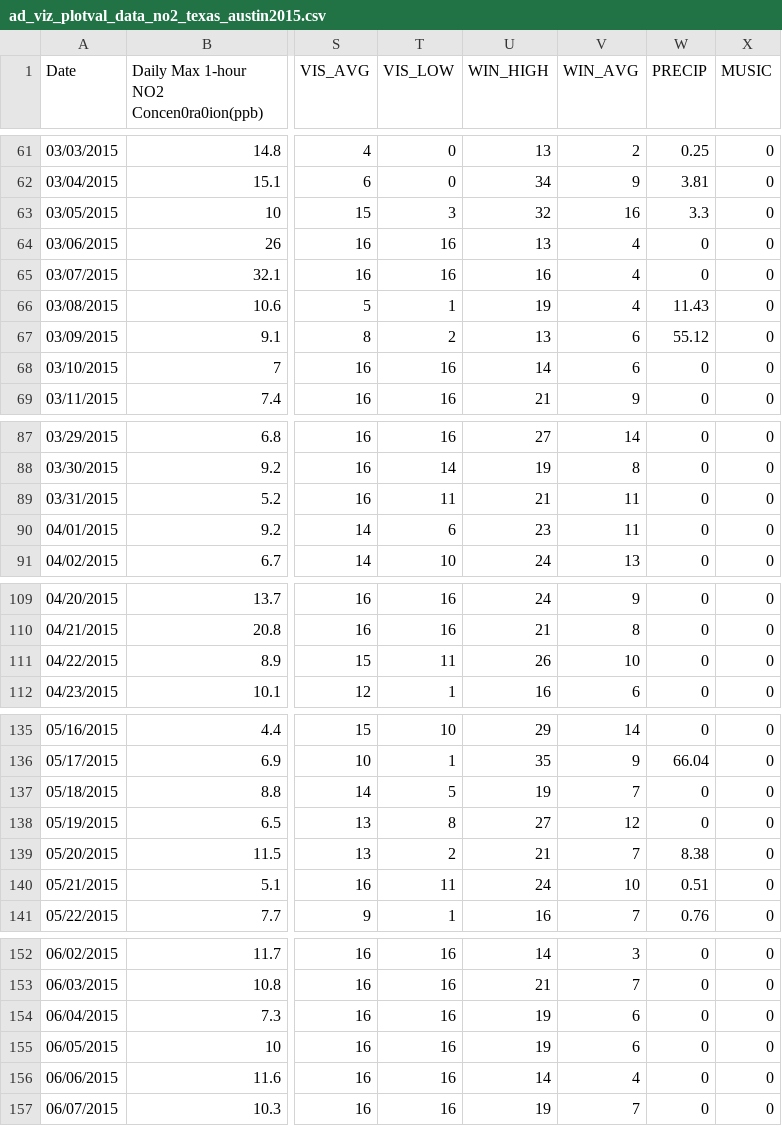
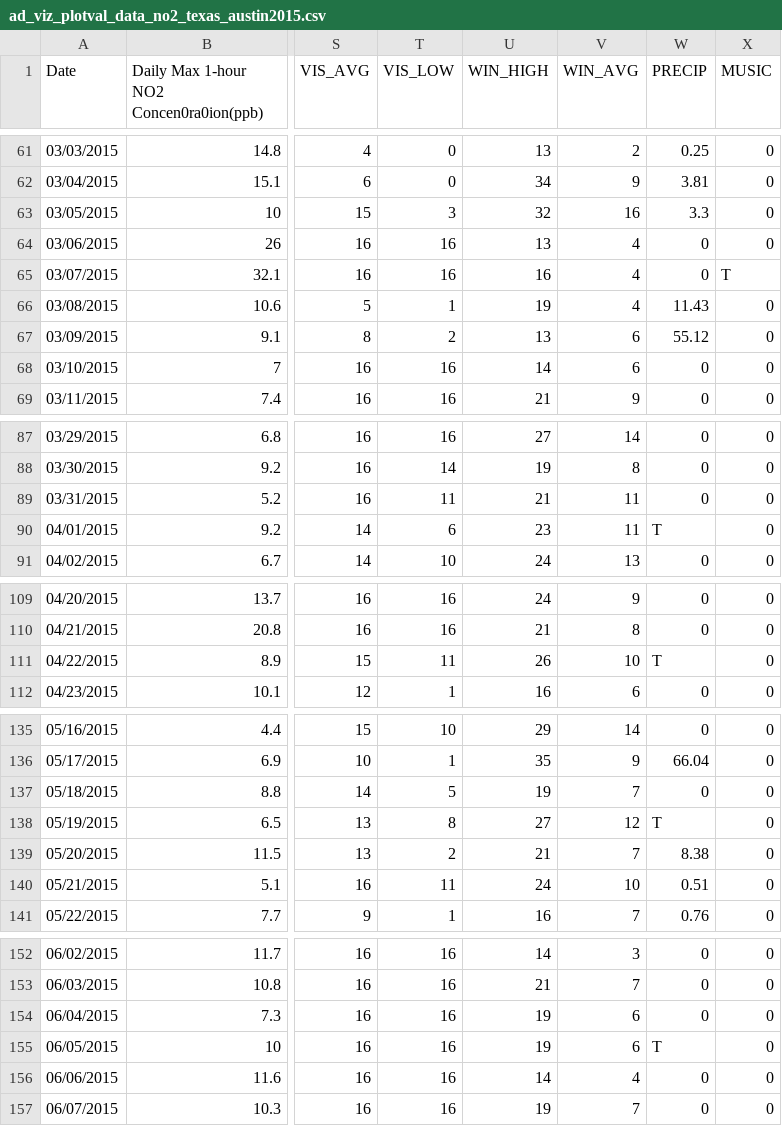
Before and after one commit to fern35/MasterProject, a CSV file: ad_viz_plotval_data_no2_texas_austin2015.csv, drawn as a sheet; only a part is shown, gaps mark what is left out; the diff covers the shown part only; the diff names each change by its address in the sheet, - before the commit and + after, or states it on an @@ line.

```diff
--- a/ad_viz_plotval_data_no2_texas_austin2015.csv
+++ b/ad_viz_plotval_data_no2_texas_austin2015.csv
-X65 (MUSIC): 0
+X65 (MUSIC): T
-W90 (PRECIP): 0
+W90 (PRECIP): T
-W111 (PRECIP): 0
+W111 (PRECIP): T
-W138 (PRECIP): 0
+W138 (PRECIP): T
-W155 (PRECIP): 0
+W155 (PRECIP): T
```
Also changed, not shown: 24 edited cells elsewhere in this file.
